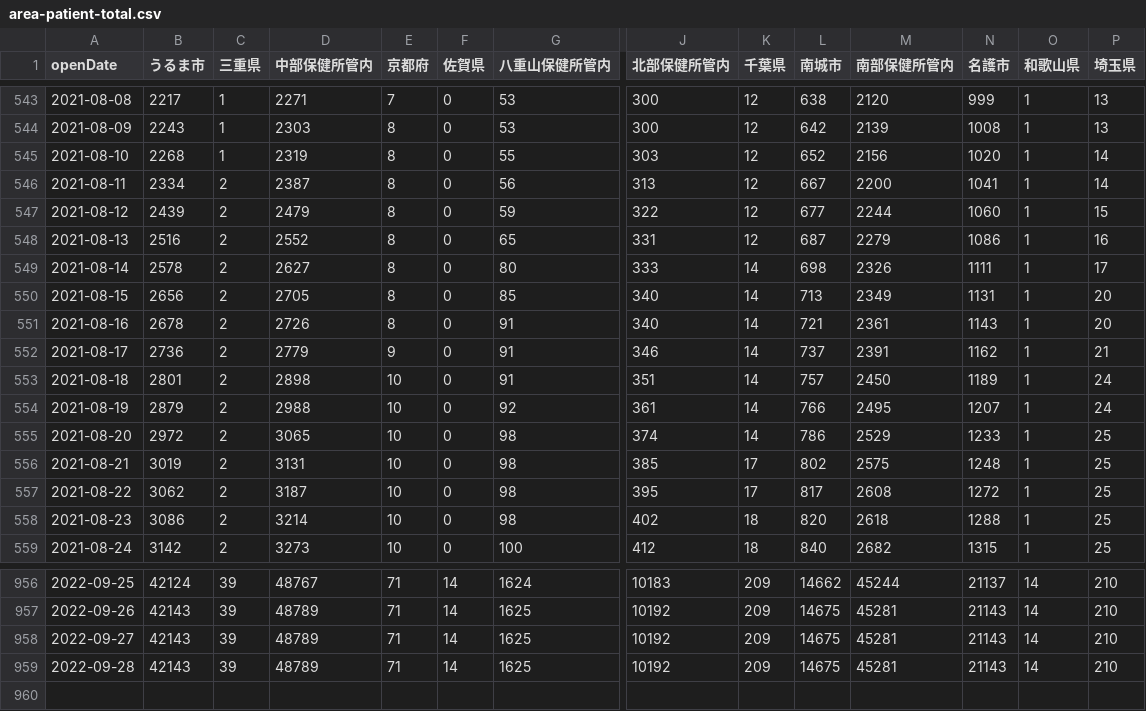
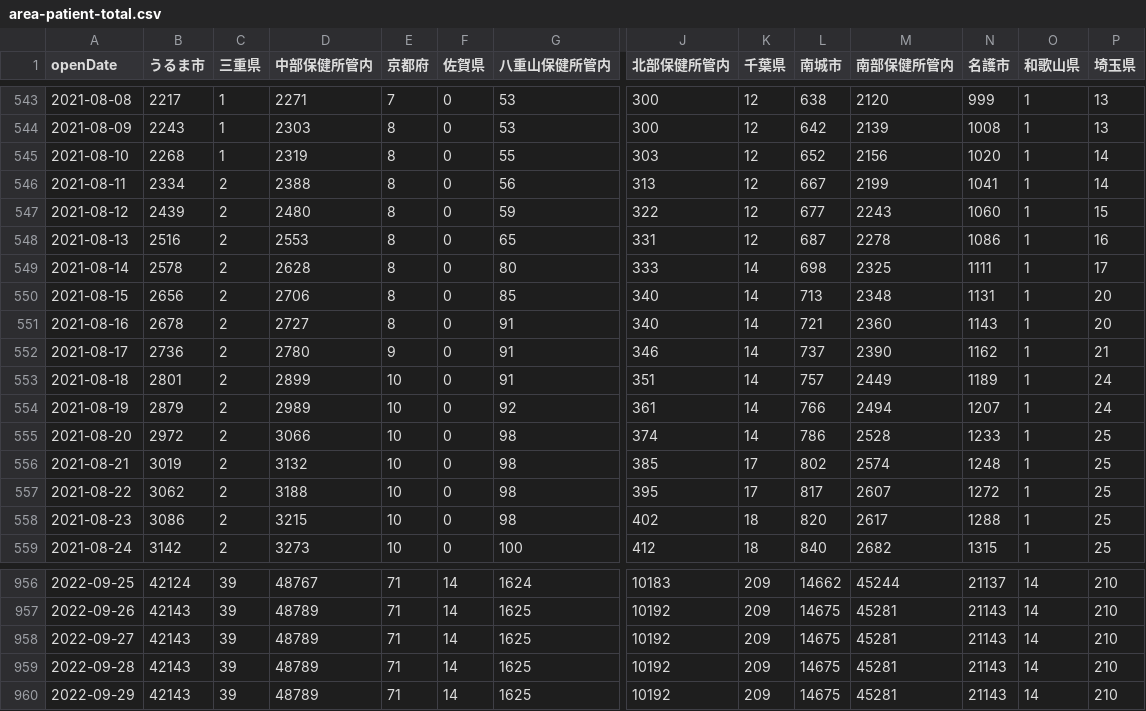
Before and after one commit to t-ube/parser-covid19-oka-summary, a CSV file: data/area-patient-total.csv, drawn as a sheet; only a part is shown, gaps mark what is left out; rows hold the shown columns only; the diff names each change by its address in the sheet, - before the commit and + after, or states it on an @@ line.

```diff
--- a/data/area-patient-total.csv
+++ b/data/area-patient-total.csv
-D546 (中部保健所管内): 2387
+D546 (中部保健所管内): 2388
-M546 (南部保健所管内): 2200
+M546 (南部保健所管内): 2199
-D547 (中部保健所管内): 2479
+D547 (中部保健所管内): 2480
-M547 (南部保健所管内): 2244
+M547 (南部保健所管内): 2243
-D548 (中部保健所管内): 2552
+D548 (中部保健所管内): 2553
-M548 (南部保健所管内): 2279
+M548 (南部保健所管内): 2278
-D549 (中部保健所管内): 2627
+D549 (中部保健所管内): 2628
-M549 (南部保健所管内): 2326
+M549 (南部保健所管内): 2325
-D550 (中部保健所管内): 2705
+D550 (中部保健所管内): 2706
-M550 (南部保健所管内): 2349
+M550 (南部保健所管内): 2348
-D551 (中部保健所管内): 2726
+D551 (中部保健所管内): 2727
-M551 (南部保健所管内): 2361
+M551 (南部保健所管内): 2360
-D552 (中部保健所管内): 2779
+D552 (中部保健所管内): 2780
-M552 (南部保健所管内): 2391
+M552 (南部保健所管内): 2390
-D553 (中部保健所管内): 2898
+D553 (中部保健所管内): 2899
-M553 (南部保健所管内): 2450
+M553 (南部保健所管内): 2449
-D554 (中部保健所管内): 2988
+D554 (中部保健所管内): 2989
-M554 (南部保健所管内): 2495
+M554 (南部保健所管内): 2494
-D555 (中部保健所管内): 3065
+D555 (中部保健所管内): 3066
-M555 (南部保健所管内): 2529
+M555 (南部保健所管内): 2528
-D556 (中部保健所管内): 3131
+D556 (中部保健所管内): 3132
-M556 (南部保健所管内): 2575
+M556 (南部保健所管内): 2574
-D557 (中部保健所管内): 3187
+D557 (中部保健所管内): 3188
-M557 (南部保健所管内): 2608
+M557 (南部保健所管内): 2607
-D558 (中部保健所管内): 3214
+D558 (中部保健所管内): 3215
-M558 (南部保健所管内): 2618
+M558 (南部保健所管内): 2617
+row 960: 2022-09-29 | 42143 | 39 | 48789 | 71 | 14 | 1625 | 10192 | 209 | 14675 | 45281 | 21143 | 14 | 210
```
Also changed, not shown: data/area-patient-7days.csv, data/area-patient-daily.csv, 27 other files.
